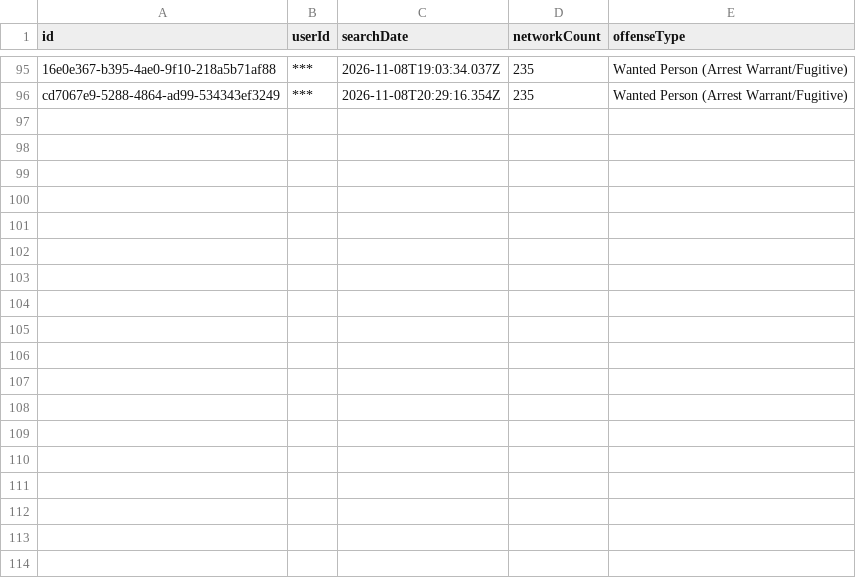
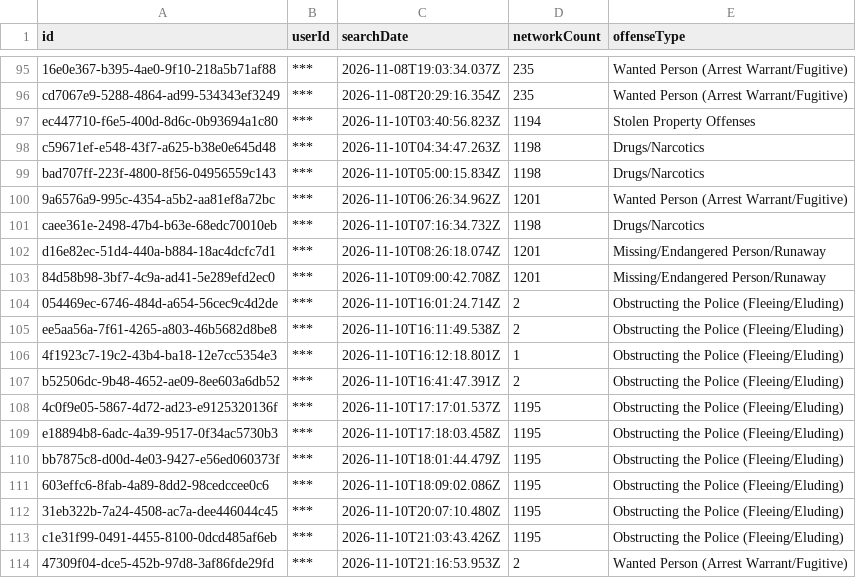
Before and after one commit to Cantica-Systems/mi-flock-transparency, a CSV file: wayne/data/taylor-city-pd/2026-11.csv, drawn as a sheet; only a part is shown, gaps mark what is left out; the diff names each change by its address in the sheet, - before the commit and + after, or states it on an @@ line.

Commit message:
Update at 2026-11-11T21:04Z (inkster-city-pd +1; sumpter-twp-pd +6; taylor-city-pd +18)

```diff
--- a/wayne/data/taylor-city-pd/2026-11.csv
+++ b/wayne/data/taylor-city-pd/2026-11.csv
+row 97: ec447710-f6e5-400d-8d6c-0b93694a1c80 | *** | 2026-11-10T03:40:56.823Z | 1194 | Stolen Property Offenses
+row 98: c59671ef-e548-43f7-a625-b38e0e645d48 | *** | 2026-11-10T04:34:47.263Z | 1198 | Drugs/Narcotics
+row 99: bad707ff-223f-4800-8f56-04956559c143 | *** | 2026-11-10T05:00:15.834Z | 1198 | Drugs/Narcotics
+row 100: 9a6576a9-995c-4354-a5b2-aa81ef8a72bc | *** | 2026-11-10T06:26:34.962Z | 1201 | Wanted Person (Arrest Warrant/Fugitive)
+row 101: caee361e-2498-47b4-b63e-68edc70010eb | *** | 2026-11-10T07:16:34.732Z | 1198 | Drugs/Narcotics
+row 102: d16e82ec-51d4-440a-b884-18ac4dcfc7d1 | *** | 2026-11-10T08:26:18.074Z | 1201 | Missing/Endangered Person/Runaway
+row 103: 84d58b98-3bf7-4c9a-ad41-5e289efd2ec0 | *** | 2026-11-10T09:00:42.708Z | 1201 | Missing/Endangered Person/Runaway
+row 104: 054469ec-6746-484d-a654-56cec9c4d2de | *** | 2026-11-10T16:01:24.714Z | 2 | Obstructing the Police (Fleeing/Eluding)
+row 105: ee5aa56a-7f61-4265-a803-46b5682d8be8 | *** | 2026-11-10T16:11:49.538Z | 2 | Obstructing the Police (Fleeing/Eluding)
+row 106: 4f1923c7-19c2-43b4-ba18-12e7cc5354e3 | *** | 2026-11-10T16:12:18.801Z | 1 | Obstructing the Police (Fleeing/Eluding)
+row 107: b52506dc-9b48-4652-ae09-8ee603a6db52 | *** | 2026-11-10T16:41:47.391Z | 2 | Obstructing the Police (Fleeing/Eluding)
+row 108: 4c0f9e05-5867-4d72-ad23-e9125320136f | *** | 2026-11-10T17:17:01.537Z | 1195 | Obstructing the Police (Fleeing/Eluding)
+row 109: e18894b8-6adc-4a39-9517-0f34ac5730b3 | *** | 2026-11-10T17:18:03.458Z | 1195 | Obstructing the Police (Fleeing/Eluding)
+row 110: bb7875c8-d00d-4e03-9427-e56ed060373f | *** | 2026-11-10T18:01:44.479Z | 1195 | Obstructing the Police (Fleeing/Eluding)
+row 111: 603effc6-8fab-4a89-8dd2-98cedccee0c6 | *** | 2026-11-10T18:09:02.086Z | 1195 | Obstructing the Police (Fleeing/Eluding)
+row 112: 31eb322b-7a24-4508-ac7a-dee446044c45 | *** | 2026-11-10T20:07:10.480Z | 1195 | Obstructing the Police (Fleeing/Eluding)
+row 113: c1e31f99-0491-4455-8100-0dcd485af6eb | *** | 2026-11-10T21:03:43.426Z | 1195 | Obstructing the Police (Fleeing/Eluding)
+row 114: 47309f04-dce5-452b-97d8-3af86fde29fd | *** | 2026-11-10T21:16:53.953Z | 2 | Wanted Person (Arrest Warrant/Fugitive)
```
Also changed, not shown: wayne/data/sumpter-twp-pd/2026-11.csv, wayne/data/sumpter-twp-pd/stats.csv, 10 other files.
